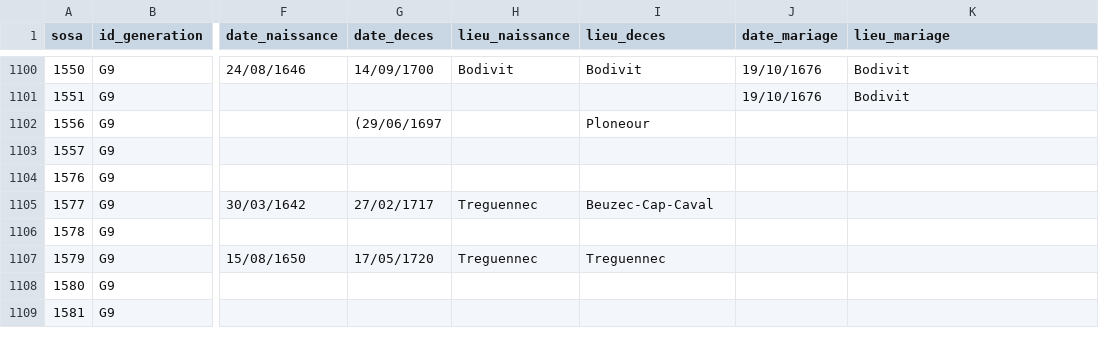
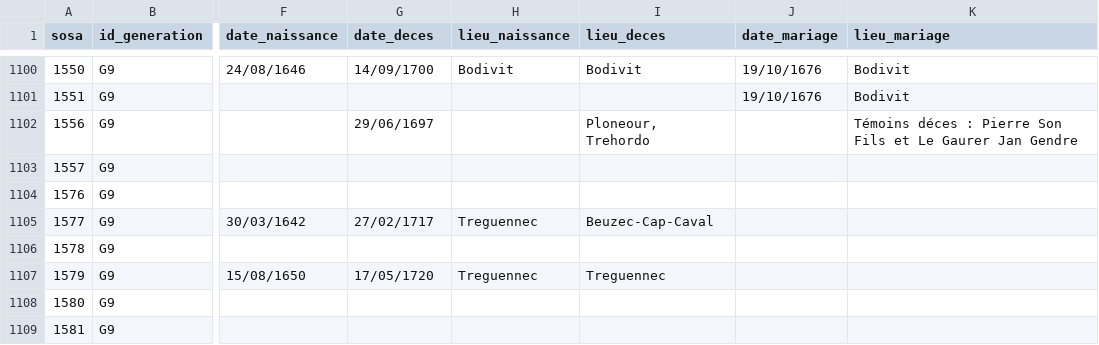
Before and after one commit to katseblodo/Aieux_mes_racines, a CSV file: individus_nettoye.csv, drawn as a sheet; only a part is shown, gaps mark what is left out; the diff names each change by its address in the sheet, - before the commit and + after, or states it on an @@ line.

Commit message:
Update individus_nettoye.csv

```diff
--- a/individus_nettoye.csv
+++ b/individus_nettoye.csv
-G1102 (date_deces): (29/06/1697
+G1102 (date_deces): 29/06/1697
-I1102 (lieu_deces): Ploneour
+I1102 (lieu_deces): Ploneour, Trehordo
-K1102 (lieu_mariage): (empty)
+K1102 (lieu_mariage): Témoins déces : Pierre Son Fils et Le Gaurer Jan Gendre
```
